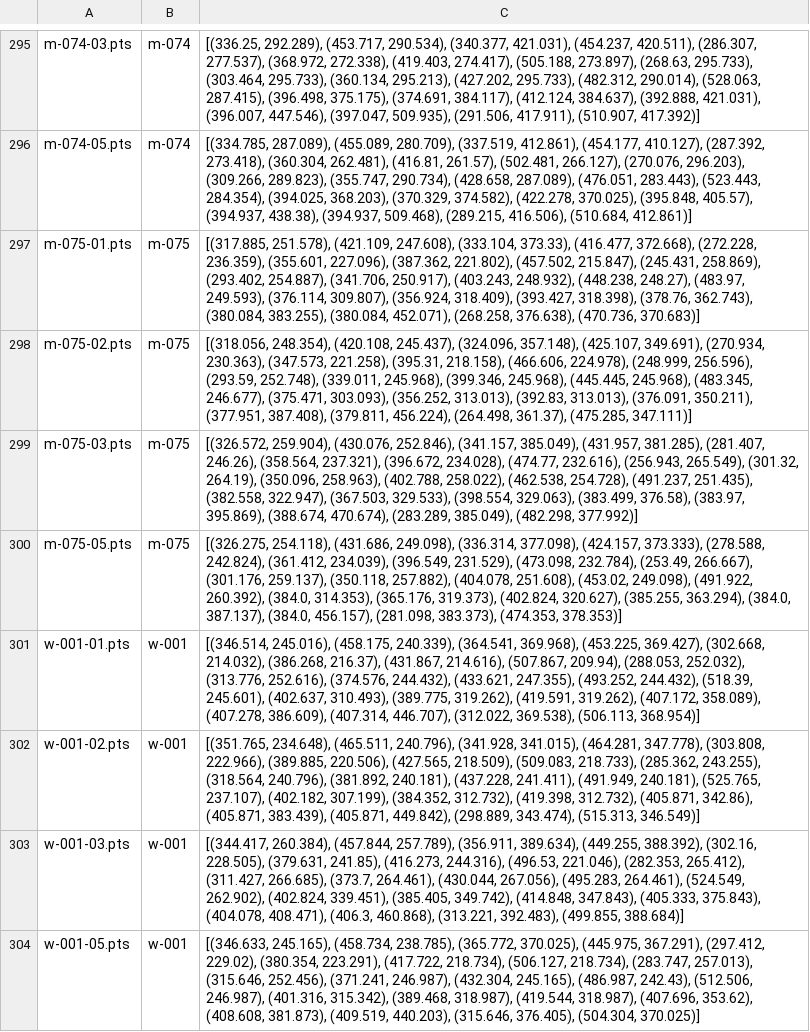
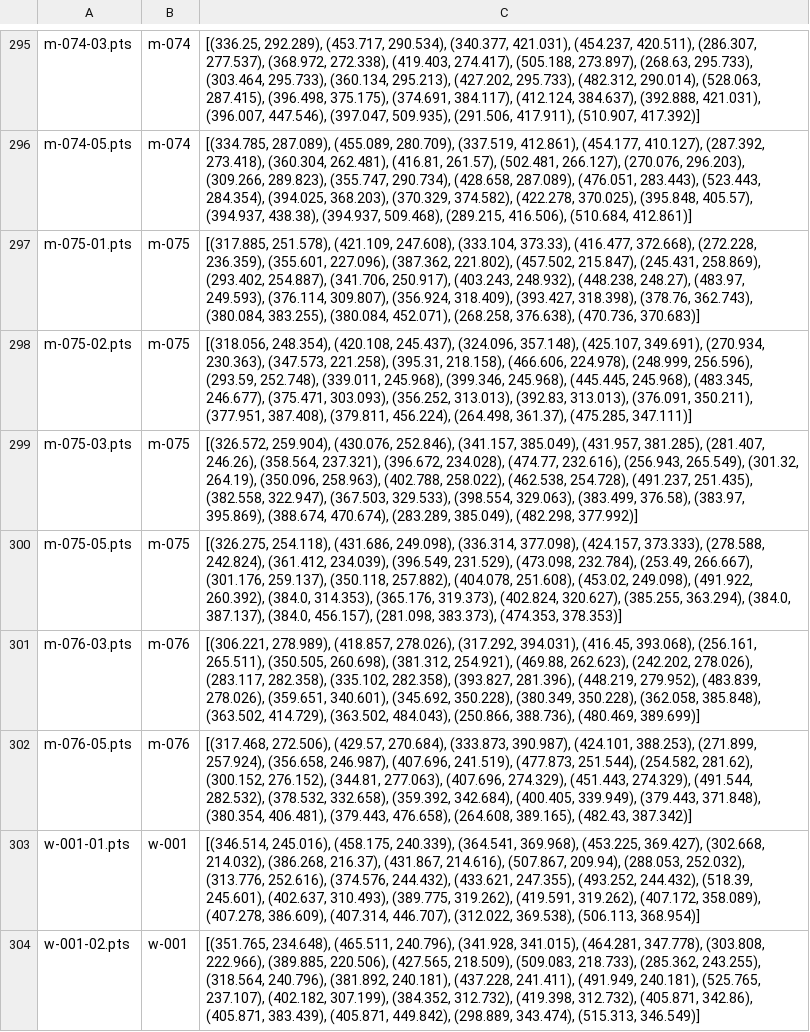
Before and after one commit to xiangliu1123/Gender-Identification, a CSV file: all_points_data.csv, drawn as a sheet; only a part is shown, gaps mark what is left out; the shorter side is filled out with more unchanged rows; the diff names each change by its address in the sheet, - before the commit and + after, or states it on an @@ line.

```diff
--- a/all_points_data.csv
+++ b/all_points_data.csv
+row 301: m-076-03.pts | m-076 | [(306.221, 278.989), (418.857, 278.026), (317.292, 394.031), (416.45, 393.068), (256.161, 265.511), (350.505, 260.698), (381.312, 254.921), (469.88, 262.623), (242.202, 278.026), (283.117, 282.358), (335.102, 282.358), (393.827, 281.396), (448.219, 279.952), (483.839, 278.026), (359.651, 340.601), (345.692, 350.228), (380.349, 350.228), (362.058, 385.848), (363.502, 414.729), (363.502, 484.043), (250.866, 388.736), (480.469, 389.699)]
+row 302: m-076-05.pts | m-076 | [(317.468, 272.506), (429.57, 270.684), (333.873, 390.987), (424.101, 388.253), (271.899, 257.924), (356.658, 246.987), (407.696, 241.519), (477.873, 251.544), (254.582, 281.62), (300.152, 276.152), (344.81, 277.063), (407.696, 274.329), (451.443, 274.329), (491.544, 282.532), (378.532, 332.658), (359.392, 342.684), (400.405, 339.949), (379.443, 371.848), (380.354, 406.481), (379.443, 476.658), (264.608, 389.165), (482.43, 387.342)]
```
Also changed, not shown: 1 other file.
